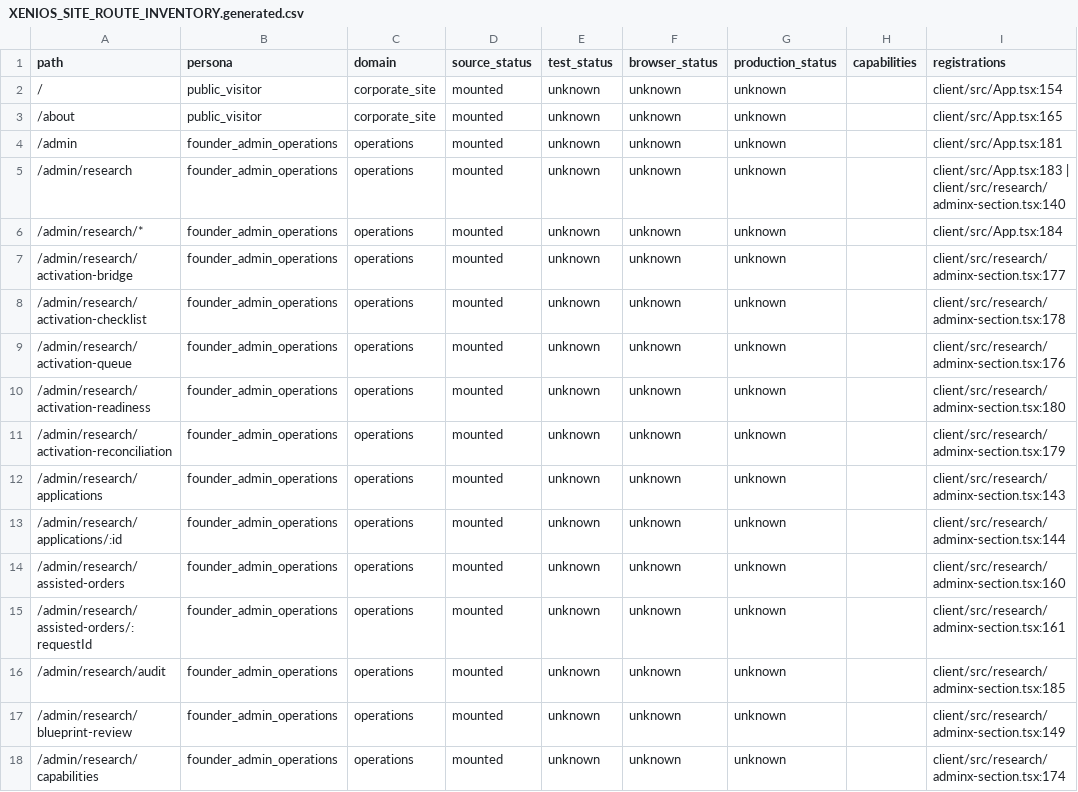
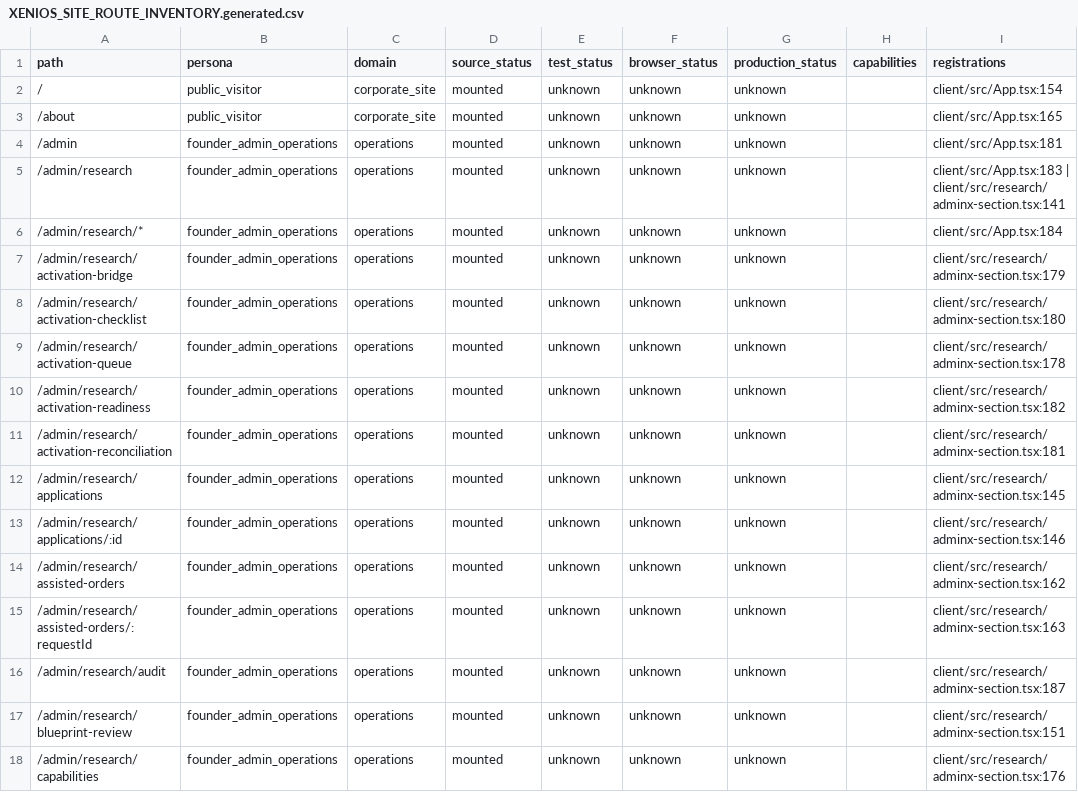
Before and after one commit to teamxenios/xenios-website, a CSV file: docs/platform/XENIOS_SITE_ROUTE_INVENTORY.generated.csv, drawn as a sheet; only a part is shown; the diff covers the shown part only.

```diff
--- a/docs/platform/XENIOS_SITE_ROUTE_INVENTORY.generated.csv
+++ b/docs/platform/XENIOS_SITE_ROUTE_INVENTORY.generated.csv
@@ -4,15 +4,15 @@ path,persona,domain,source_status,test_status,browser_status,production_status,c
 /admin,founder_admin_operations,operations,mounted,unknown,unknown,unknown,,client/src/App.tsx:181
-/admin/research,founder_admin_operations,operations,mounted,unknown,unknown,unknown,,client/src/App.tsx:183 | client/src/research/adminx-section.tsx:140
+/admin/research,founder_admin_operations,operations,mounted,unknown,unknown,unknown,,client/src/App.tsx:183 | client/src/research/adminx-section.tsx:141
 /admin/research/*,founder_admin_operations,operations,mounted,unknown,unknown,unknown,,client/src/App.tsx:184
-/admin/research/activation-bridge,founder_admin_operations,operations,mounted,unknown,unknown,unknown,,client/src/research/adminx-section.tsx:177
-/admin/research/activation-checklist,founder_admin_operations,operations,mounted,unknown,unknown,unknown,,client/src/research/adminx-section.tsx:178
-/admin/research/activation-queue,founder_admin_operations,operations,mounted,unknown,unknown,unknown,,client/src/research/adminx-section.tsx:176
-/admin/research/activation-readiness,founder_admin_operations,operations,mounted,unknown,unknown,unknown,,client/src/research/adminx-section.tsx:180
-/admin/research/activation-reconciliation,founder_admin_operations,operations,mounted,unknown,unknown,unknown,,client/src/research/adminx-section.tsx:179
-/admin/research/applications,founder_admin_operations,operations,mounted,unknown,unknown,unknown,,client/src/research/adminx-section.tsx:143
-/admin/research/applications/:id,founder_admin_operations,operations,mounted,unknown,unknown,unknown,,client/src/research/adminx-section.tsx:144
-/admin/research/assisted-orders,founder_admin_operations,operations,mounted,unknown,unknown,unknown,,client/src/research/adminx-section.tsx:160
-/admin/research/assisted-orders/:requestId,founder_admin_operations,operations,mounted,unknown,unknown,unknown,,client/src/research/adminx-section.tsx:161
-/admin/research/audit,founder_admin_operations,operations,mounted,unknown,unknown,unknown,,client/src/research/adminx-section.tsx:185
-/admin/research/blueprint-review,founder_admin_operations,operations,mounted,unknown,unknown,unknown,,client/src/research/adminx-section.tsx:149
-/admin/research/capabilities,founder_admin_operations,operations,mounted,unknown,unknown,unknown,,client/src/research/adminx-section.tsx:174
+/admin/research/activation-bridge,founder_admin_operations,operations,mounted,unknown,unknown,unknown,,client/src/research/adminx-section.tsx:179
+/admin/research/activation-checklist,founder_admin_operations,operations,mounted,unknown,unknown,unknown,,client/src/research/adminx-section.tsx:180
+/admin/research/activation-queue,founder_admin_operations,operations,mounted,unknown,unknown,unknown,,client/src/research/adminx-section.tsx:178
+/admin/research/activation-readiness,founder_admin_operations,operations,mounted,unknown,unknown,unknown,,client/src/research/adminx-section.tsx:182
+/admin/research/activation-reconciliation,founder_admin_operations,operations,mounted,unknown,unknown,unknown,,client/src/research/adminx-section.tsx:181
+/admin/research/applications,founder_admin_operations,operations,mounted,unknown,unknown,unknown,,client/src/research/adminx-section.tsx:145
+/admin/research/applications/:id,founder_admin_operations,operations,mounted,unknown,unknown,unknown,,client/src/research/adminx-section.tsx:146
+/admin/research/assisted-orders,founder_admin_operations,operations,mounted,unknown,unknown,unknown,,client/src/research/adminx-section.tsx:162
+/admin/research/assisted-orders/:requestId,founder_admin_operations,operations,mounted,unknown,unknown,unknown,,client/src/research/adminx-section.tsx:163
+/admin/research/audit,founder_admin_operations,operations,mounted,unknown,unknown,unknown,,client/src/research/adminx-section.tsx:187
+/admin/research/blueprint-review,founder_admin_operations,operations,mounted,unknown,unknown,unknown,,client/src/research/adminx-section.tsx:151
+/admin/research/capabilities,founder_admin_operations,operations,mounted,unknown,unknown,unknown,,client/src/research/adminx-section.tsx:176
```
Also changed, not shown: 1 added row and 31 edited cells elsewhere in this file, 2 other files.
